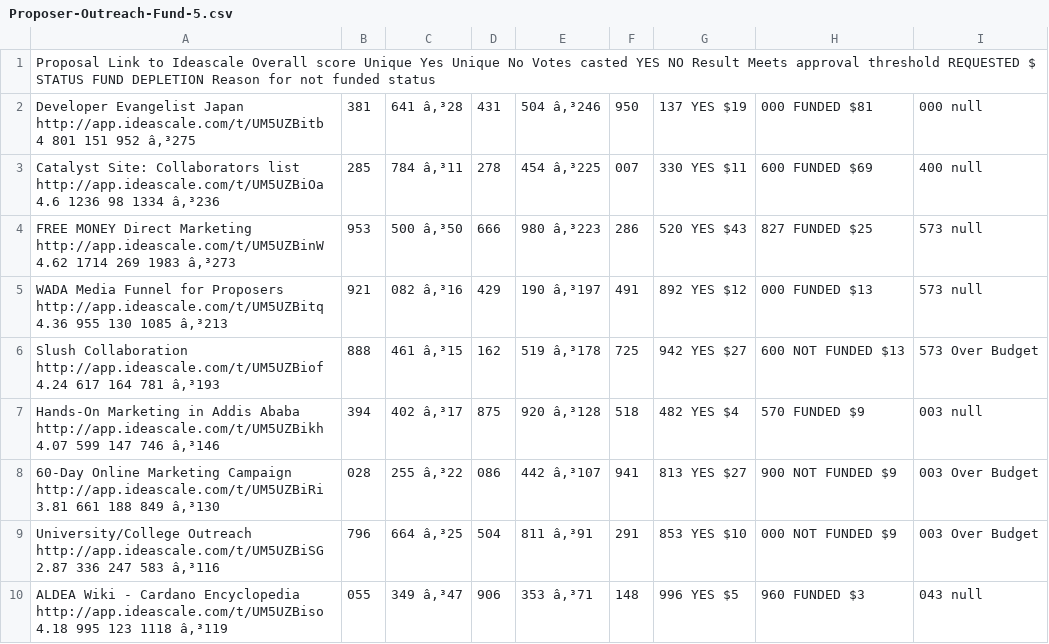
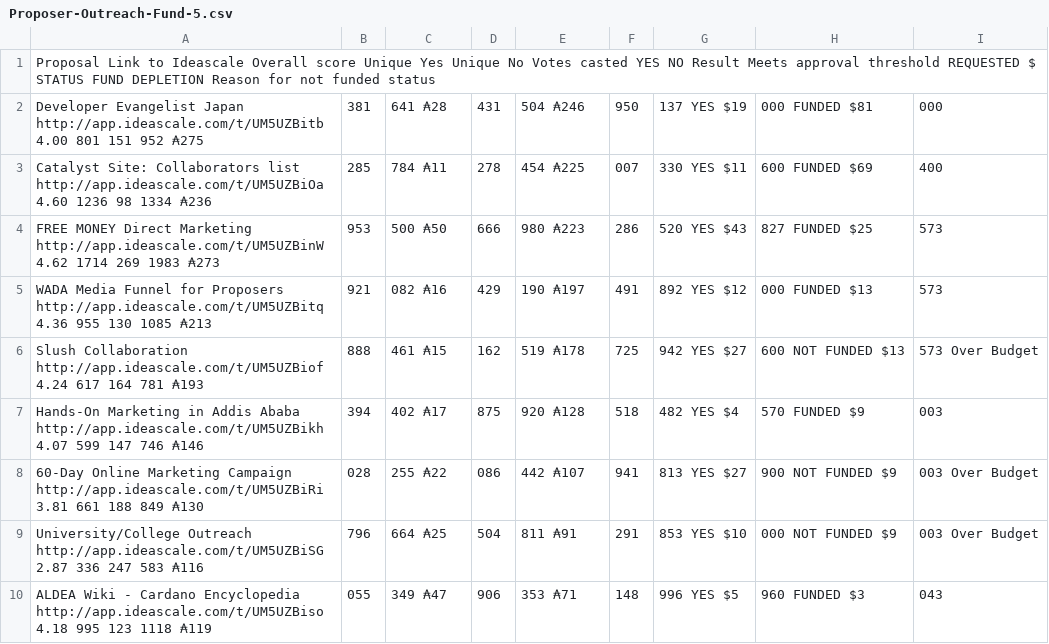
Before and after one commit to Quality-Assurance-DAO/Data, a CSV file: Proposer-Outreach-Fund-5.csv, drawn as a sheet; only a part is shown; the diff covers the shown part only.

Commit message:
Update Proposer-Outreach-Fund-5.csv

```diff
--- a/Proposer-Outreach-Fund-5.csv
+++ b/Proposer-Outreach-Fund-5.csv
@@ -1,10 +1,10 @@
 Proposal	Link to Ideascale	Overall score	Unique Yes	Unique No	Votes casted	YES	NO	Result	Meets approval threshold	REQUESTED $	STATUS	FUND DEPLETION	Reason for not funded status
-Developer Evangelist Japan	http://app.ideascale.com/t/UM5UZBitb	4	801	151	952	â‚³275,381,641	â‚³28,431,504	â‚³246,950,137	YES	$19,000	FUNDED	$81,000	null
-Catalyst Site: Collaborators list	http://app.ideascale.com/t/UM5UZBiOa	4.6	1236	98	1334	â‚³236,285,784	â‚³11,278,454	â‚³225,007,330	YES	$11,600	FUNDED	$69,400	null
-FREE MONEY Direct Marketing	http://app.ideascale.com/t/UM5UZBinW	4.62	1714	269	1983	â‚³273,953,500	â‚³50,666,980	â‚³223,286,520	YES	$43,827	FUNDED	$25,573	null
-WADA Media Funnel for Proposers	http://app.ideascale.com/t/UM5UZBitq	4.36	955	130	1085	â‚³213,921,082	â‚³16,429,190	â‚³197,491,892	YES	$12,000	FUNDED	$13,573	null
-Slush Collaboration	http://app.ideascale.com/t/UM5UZBiof	4.24	617	164	781	â‚³193,888,461	â‚³15,162,519	â‚³178,725,942	YES	$27,600	NOT FUNDED	$13,573	Over Budget
-Hands-On Marketing in Addis Ababa	http://app.ideascale.com/t/UM5UZBikh	4.07	599	147	746	â‚³146,394,402	â‚³17,875,920	â‚³128,518,482	YES	$4,570	FUNDED	$9,003	null
-60-Day Online Marketing Campaign	http://app.ideascale.com/t/UM5UZBiRi	3.81	661	188	849	â‚³130,028,255	â‚³22,086,442	â‚³107,941,813	YES	$27,900	NOT FUNDED	$9,003	Over Budget
-University/College Outreach	http://app.ideascale.com/t/UM5UZBiSG	2.87	336	247	583	â‚³116,796,664	â‚³25,504,811	â‚³91,291,853	YES	$10,000	NOT FUNDED	$9,003	Over Budget
-ALDEA Wiki - Cardano Encyclopedia	http://app.ideascale.com/t/UM5UZBiso	4.18	995	123	1118	â‚³119,055,349	â‚³47,906,353	â‚³71,148,996	YES	$5,960	FUNDED	$3,043	null
+Developer Evangelist Japan	http://app.ideascale.com/t/UM5UZBitb	4.00	801	151	952	₳275,381,641	₳28,431,504	₳246,950,137	YES	$19,000	FUNDED	$81,000	
+Catalyst Site: Collaborators list	http://app.ideascale.com/t/UM5UZBiOa	4.60	1236	98	1334	₳236,285,784	₳11,278,454	₳225,007,330	YES	$11,600	FUNDED	$69,400	
+FREE MONEY Direct Marketing	http://app.ideascale.com/t/UM5UZBinW	4.62	1714	269	1983	₳273,953,500	₳50,666,980	₳223,286,520	YES	$43,827	FUNDED	$25,573	
+WADA Media Funnel for Proposers	http://app.ideascale.com/t/UM5UZBitq	4.36	955	130	1085	₳213,921,082	₳16,429,190	₳197,491,892	YES	$12,000	FUNDED	$13,573	
+Slush Collaboration	http://app.ideascale.com/t/UM5UZBiof	4.24	617	164	781	₳193,888,461	₳15,162,519	₳178,725,942	YES	$27,600	NOT FUNDED	$13,573	Over Budget
+Hands-On Marketing in Addis Ababa	http://app.ideascale.com/t/UM5UZBikh	4.07	599	147	746	₳146,394,402	₳17,875,920	₳128,518,482	YES	$4,570	FUNDED	$9,003	
+60-Day Online Marketing Campaign	http://app.ideascale.com/t/UM5UZBiRi	3.81	661	188	849	₳130,028,255	₳22,086,442	₳107,941,813	YES	$27,900	NOT FUNDED	$9,003	Over Budget
+University/College Outreach	http://app.ideascale.com/t/UM5UZBiSG	2.87	336	247	583	₳116,796,664	₳25,504,811	₳91,291,853	YES	$10,000	NOT FUNDED	$9,003	Over Budget
+ALDEA Wiki - Cardano Encyclopedia	http://app.ideascale.com/t/UM5UZBiso	4.18	995	123	1118	₳119,055,349	₳47,906,353	₳71,148,996	YES	$5,960	FUNDED	$3,043	
```
Also changed, not shown: 30 edited cells elsewhere in this file.
